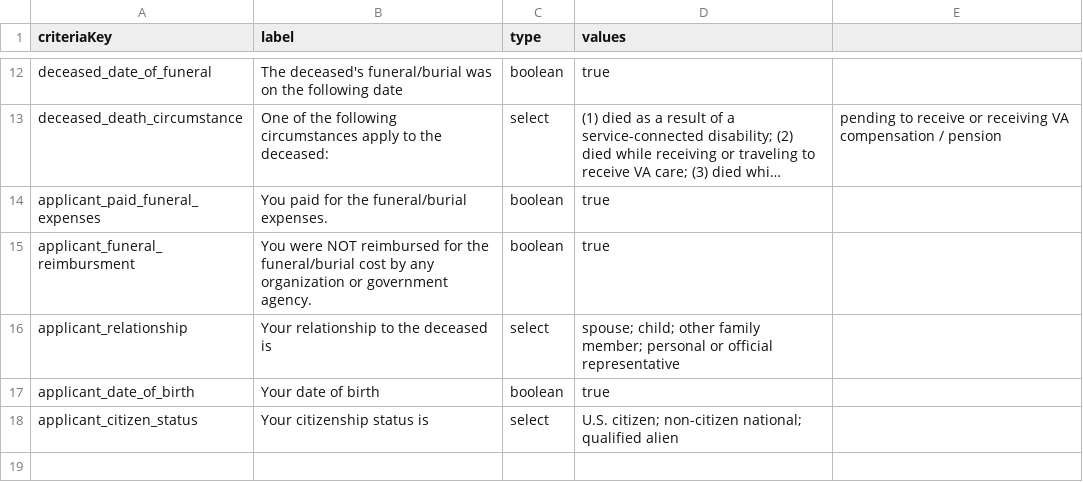
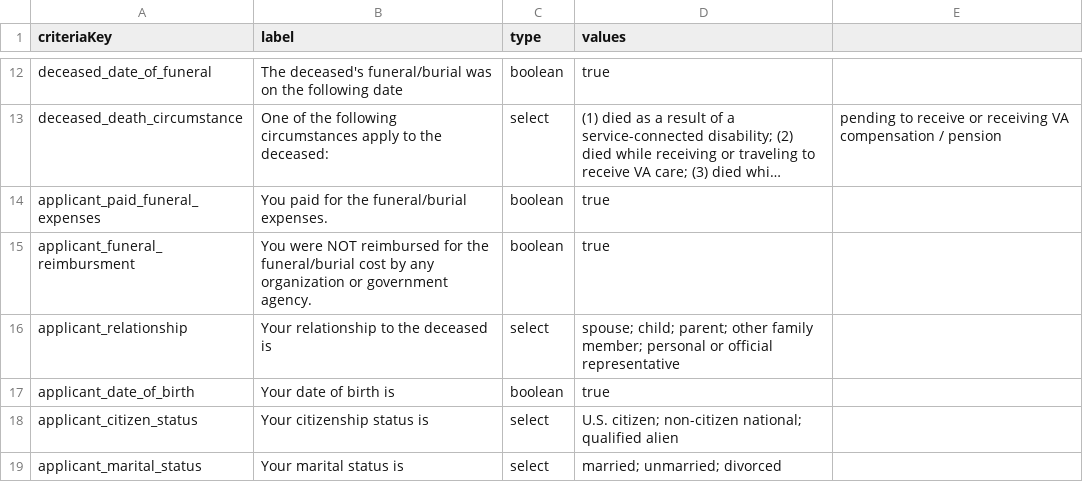
Before and after one commit to GSA-TTS/usagov-benefits-eligibility, a CSV file: content/criteria.csv, drawn as a sheet; only a part is shown, gaps mark what is left out; long unchanged cells end in ….

Commit message:
Added new criteria applicant_marital_status

```diff
--- a/content/criteria.csv
+++ b/content/criteria.csv
@@ -15,4 +15,5 @@ applicant_paid_funeral_expenses,You paid for the funeral/burial expenses.,boolea
 applicant_funeral_reimbursment,You were NOT reimbursed for the funeral/burial cost by any organization or government agency.,boolean,true
-applicant_relationship,Your relationship to the deceased is,select,spouse; child; other family member; personal or official representative
-applicant_date_of_birth,"Your date of birth",boolean,true
+applicant_relationship,Your relationship to the deceased is,select,spouse; child; parent; other family member; personal or official representative
+applicant_date_of_birth,"Your date of birth is",boolean,true
 applicant_citizen_status,"Your citizenship status is",select, U.S. citizen; non-citizen national; qualified alien
+applicant_marital_status,"Your marital status is",select,married; unmarried; divorced
```
